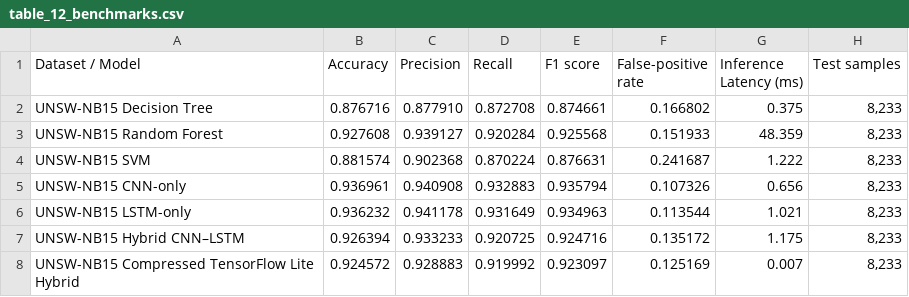
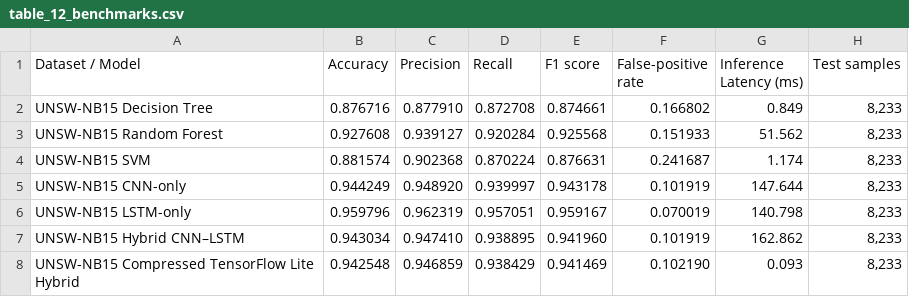
Before and after one commit to VickkiMars/threat-detect, a CSV file: reports/table_12_benchmarks.csv, drawn as a sheet; only a part is shown; the diff covers the shown part only.

```diff
--- a/reports/table_12_benchmarks.csv
+++ b/reports/table_12_benchmarks.csv
@@ -1,8 +1,8 @@
 Dataset / Model,Accuracy,Precision,Recall,F1 score,False-positive rate,Inference Latency (ms),Test samples
-UNSW-NB15 Decision Tree,0.876716,0.877910,0.872708,0.874661,0.166802,0.375,"8,233"
-UNSW-NB15 Random Forest,0.927608,0.939127,0.920284,0.925568,0.151933,48.359,"8,233"
-UNSW-NB15 SVM,0.881574,0.902368,0.870224,0.876631,0.241687,1.222,"8,233"
-UNSW-NB15 CNN-only,0.936961,0.940908,0.932883,0.935794,0.107326,0.656,"8,233"
-UNSW-NB15 LSTM-only,0.936232,0.941178,0.931649,0.934963,0.113544,1.021,"8,233"
-UNSW-NB15 Hybrid CNN–LSTM,0.926394,0.933233,0.920725,0.924716,0.135172,1.175,"8,233"
-UNSW-NB15 Compressed TensorFlow Lite Hybrid,0.924572,0.928883,0.919992,0.923097,0.125169,0.007,"8,233"
+UNSW-NB15 Decision Tree,0.876716,0.877910,0.872708,0.874661,0.166802,0.849,"8,233"
+UNSW-NB15 Random Forest,0.927608,0.939127,0.920284,0.925568,0.151933,51.562,"8,233"
+UNSW-NB15 SVM,0.881574,0.902368,0.870224,0.876631,0.241687,1.174,"8,233"
+UNSW-NB15 CNN-only,0.944249,0.948920,0.939997,0.943178,0.101919,147.644,"8,233"
+UNSW-NB15 LSTM-only,0.959796,0.962319,0.957051,0.959167,0.070019,140.798,"8,233"
+UNSW-NB15 Hybrid CNN–LSTM,0.943034,0.947410,0.938895,0.941960,0.101919,162.862,"8,233"
+UNSW-NB15 Compressed TensorFlow Lite Hybrid,0.942548,0.946859,0.938429,0.941469,0.102190,0.093,"8,233"
```
Also changed, not shown: 1 removed row and 42 edited cells elsewhere in this file, reports/table_11_quantization.csv, reports/table_13_edge_latency.csv, 55 other files.
